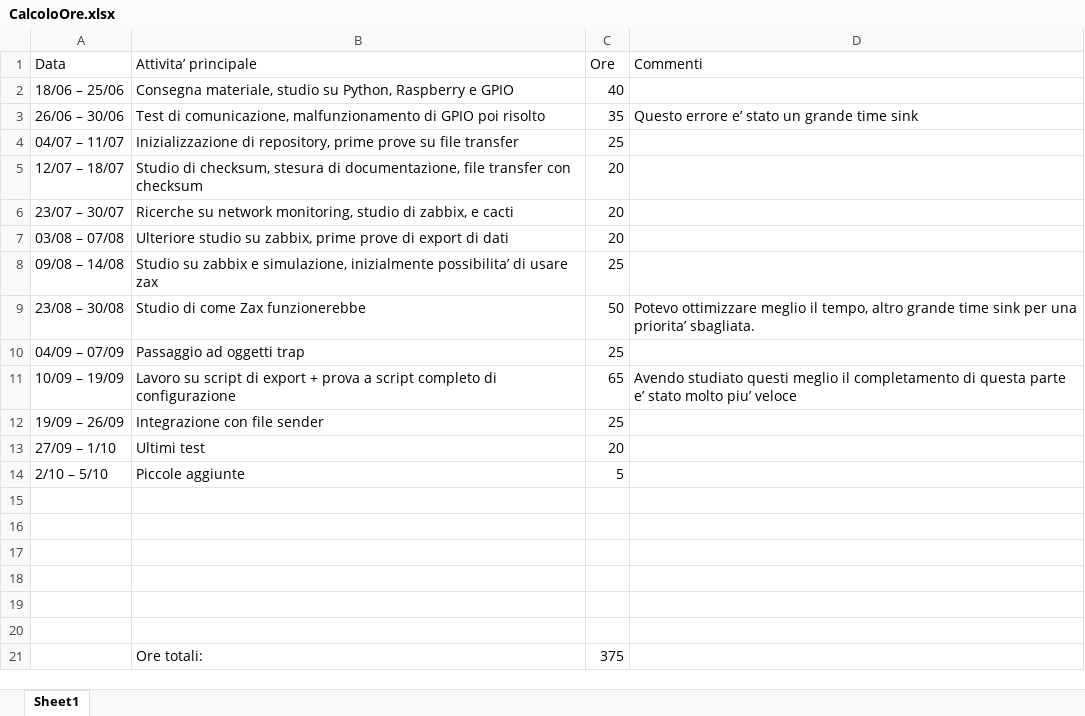
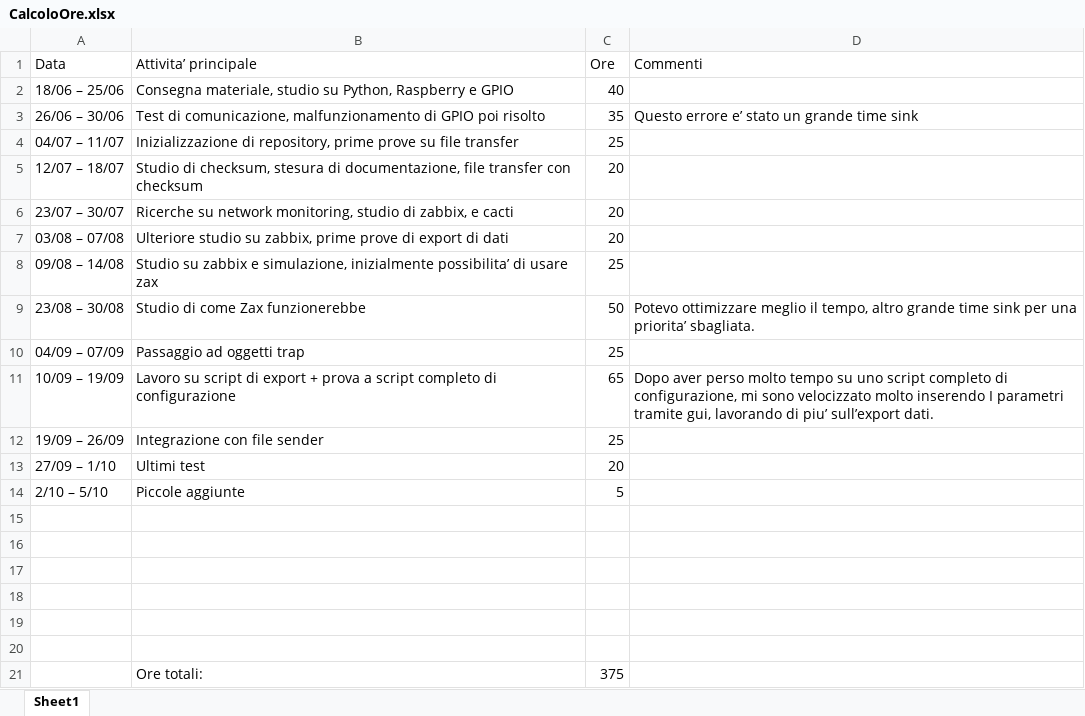
Before and after one commit to giuseppecervone971/DocInternship, an Excel workbook: CalcoloOre.xlsx, sheet Sheet1, drawn as a sheet; values as stored, in another font and other column widths than the file's, no borders; the diff names each change by its address in the sheet, - before the commit and + after, or states it on an @@ line.

Commit message:
Prova

```diff
--- a/CalcoloOre.xlsx (sheet Sheet1)
+++ b/CalcoloOre.xlsx (sheet Sheet1)
-D11 (Commenti): Avendo studiato questi meglio il completamento di questa parte e’ stato molto piu’ veloce
+D11 (Commenti): Dopo aver perso molto tempo su uno script completo di configurazione, mi sono velocizzato molto inserendo I parametri tramite gui, lavorando di piu’ sull’export dati.
```
